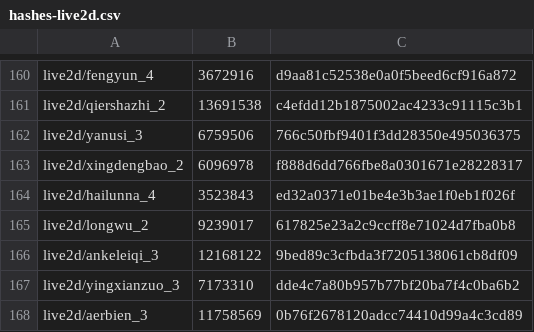
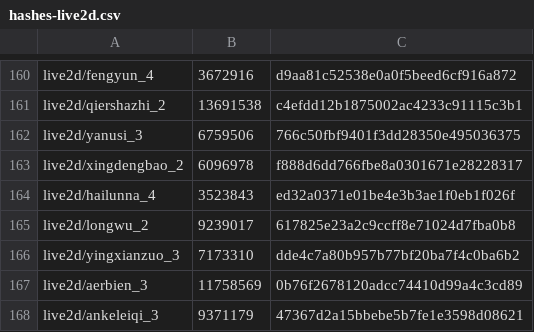
Before and after one commit to Ginsakura/AzurLane_Resources_Hash, a CSV file: hashes-live2d.csv, drawn as a sheet; only a part is shown, gaps mark what is left out; removed rows and columns are numbered as before the commit, all else as after; the diff names each change by its address in the sheet, - before the commit and + after, or states it on an @@ line.

```diff
--- a/hashes-live2d.csv
+++ b/hashes-live2d.csv
-row 166: live2d/ankeleiqi_3 | 12168122 | 9bed89c3cfbda3f7205138061cb8df09
+row 168: live2d/ankeleiqi_3 | 9371179 | 47367d2a15bbebe5b7fe1e3598d08621
```
Also changed, not shown: hashes-cv.csv, hashes-manga.csv, 14 other files.
